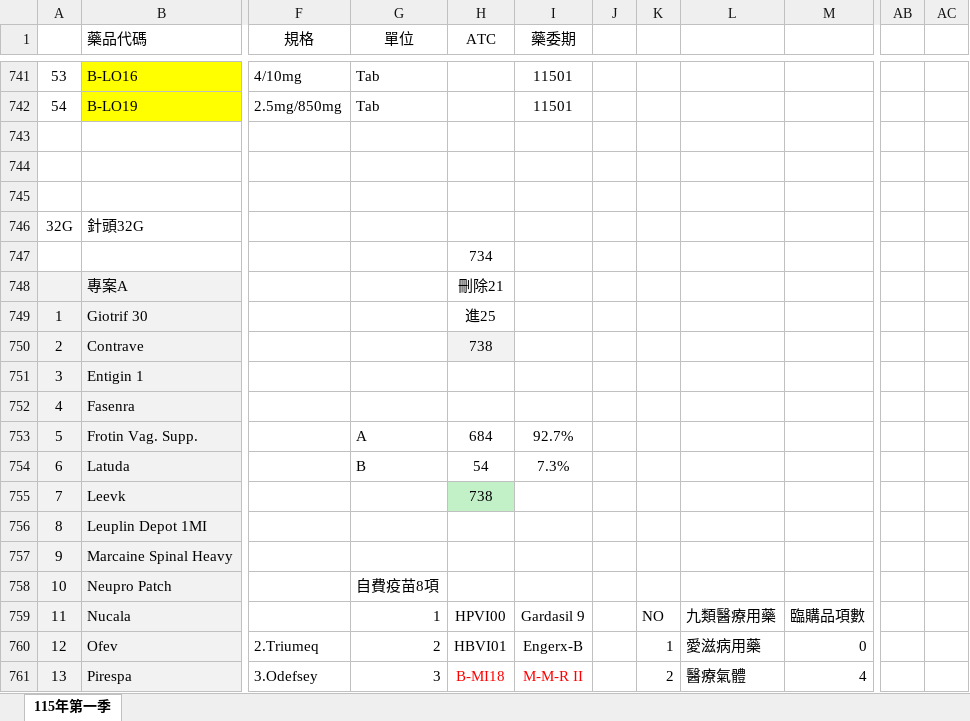
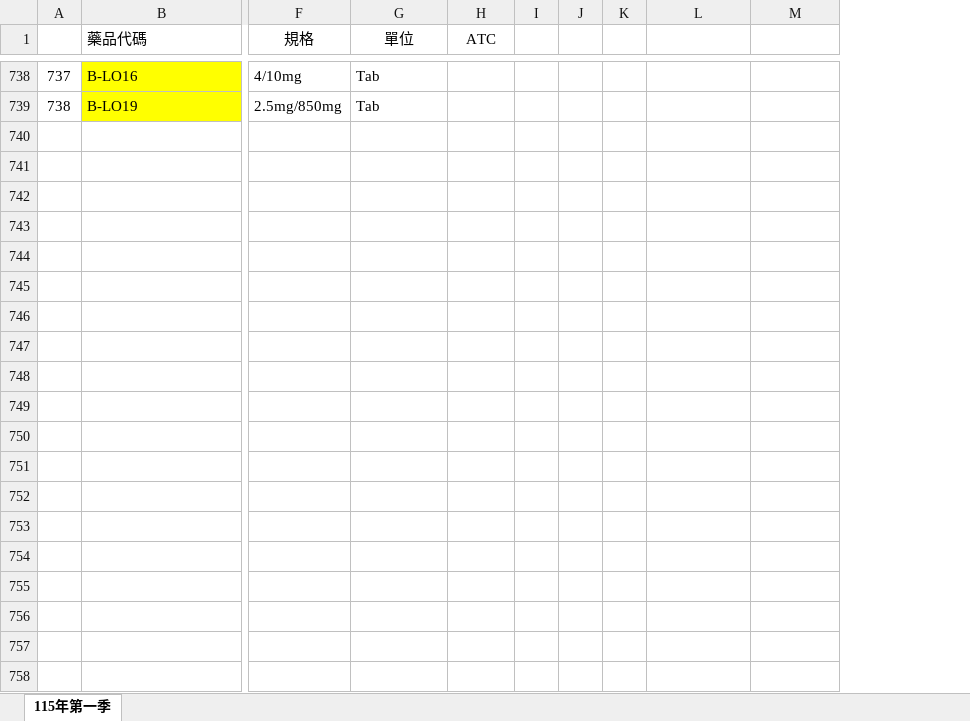
Before and after one commit to juliahml-ux/hospital-drug-master, an Excel workbook: 115年第一季院內藥品清單.xlsx, sheet 115年第一季, drawn as a sheet; only a part is shown, gaps mark what is left out; values as stored, in another font and other column widths than the file's, no borders; removed rows and columns are numbered as before the commit, all else as after; rows hold the shown columns only; the diff covers the shown part only; the diff names each change by its address in the sheet, - before the commit and + after, or states it on an @@ line.

Commit message:
chore: update column sequence and integrate TamisDrugP auto-search link

```diff
--- a/115年第一季院內藥品清單.xlsx (sheet 115年第一季)
+++ b/115年第一季院內藥品清單.xlsx (sheet 115年第一季)
-column I (藥委期), rows 741-742: 11501 | 11501
-column J, empty
+column J, empty
+column K, empty
-column AB, empty
-column AC, empty
@@ column A renumbered between rows 686 and 739 @@
-row 743: (empty)
-row 744: (empty)
-row 745: (empty)
-row 746: 32G | 針頭32G
-row 747:  |  |  |  | 734
-row 748:  | 專案A |  |  | 刪除21
-row 749: 1 | Giotrif 30 |  |  | 進25
-row 750: 2 | Contrave |  |  | 738
-row 751: 3 | Entigin 1
-row 752: 4 | Fasenra
-row 753: 5 | Frotin Vag. Supp. |  | A | 684 | 92.7%
-row 754: 6 | Latuda |  | B | 54 | 7.3%
-row 755: 7 | Leevk |  |  | 738
-row 756: 8 | Leuplin Depot 1MI
-row 757: 9 | Marcaine Spinal Heavy
-row 758: 10 | Neupro Patch |  | 自費疫苗8項
-row 759: 11 | Nucala |  | 1 | HPVI00 | Gardasil 9 |  | NO | 九類醫療用藥 | 臨購品項數
-row 760: 12 | Ofev | 2.Triumeq | 2 | HBVI01 | Engerx-B |  | 1 | 愛滋病用藥 | 0
-row 761: 13 | Pirespa | 3.Odefsey | 3 | B-MI18 | M-M-R II |  | 2 | 醫療氣體 | 4
```
Also changed, not shown: 26 removed rows elsewhere in this sheet, 2 other files.
